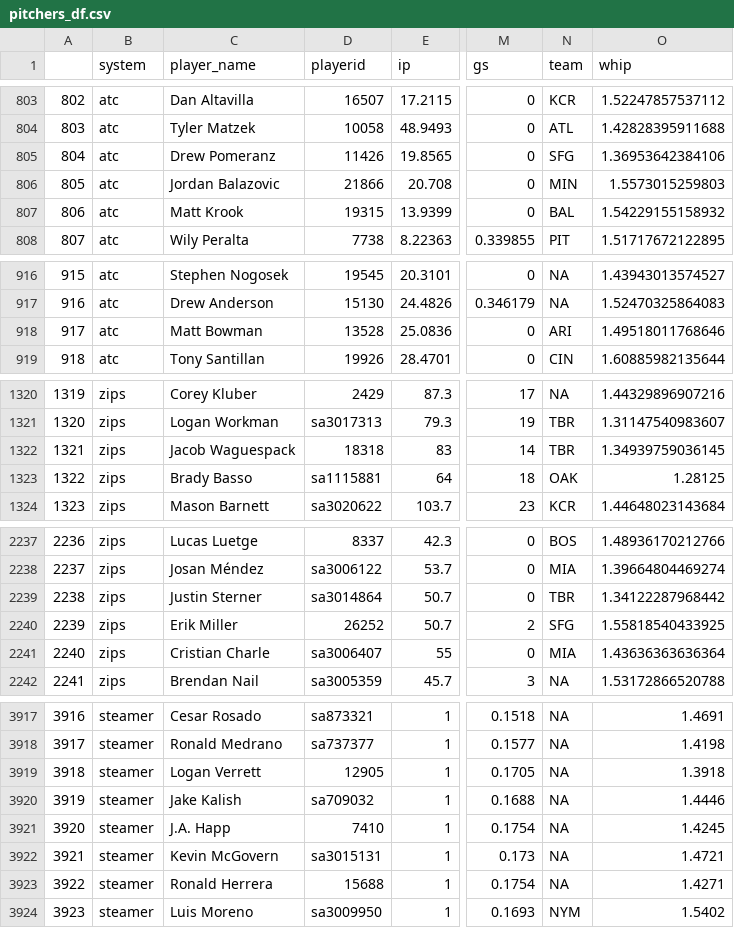
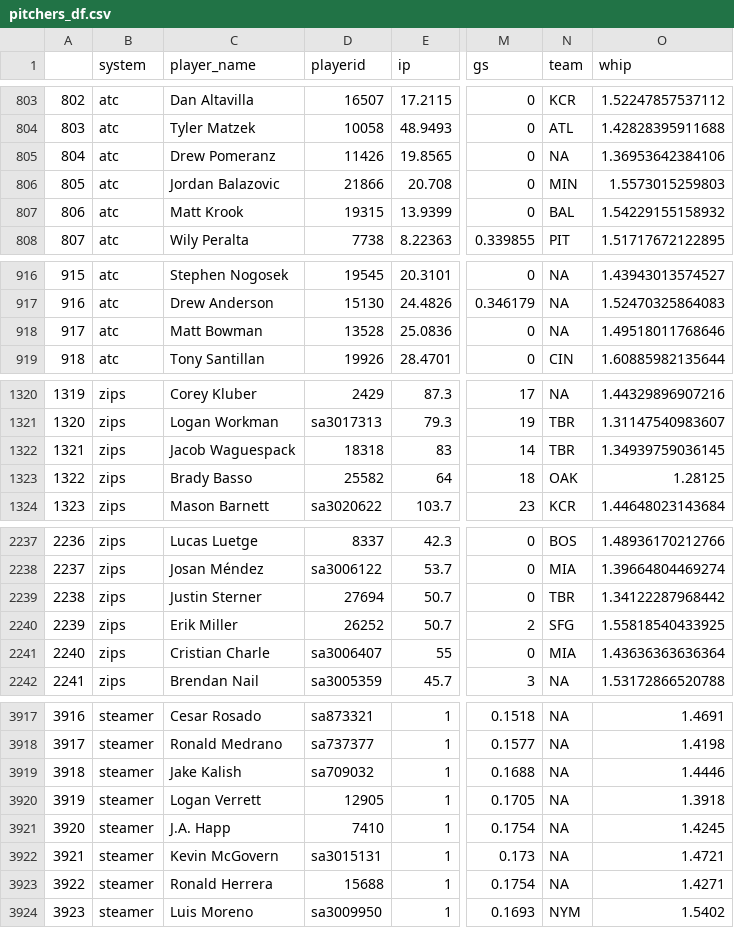
Before and after one commit to SamuelLachance/Betting, a CSV file: ottoneu/pitchers_df.csv, drawn as a sheet; only a part is shown, gaps mark what is left out; addresses are those after the commit; the diff covers the shown part only; the diff names each change by its address in the sheet, - before the commit and + after, or states it on an @@ line.

```diff
--- a/ottoneu/pitchers_df.csv
+++ b/ottoneu/pitchers_df.csv
-N805 (team): SFG
+N805 (team): NA
-N918 (team): ARI
+N918 (team): NA
-D1323 (playerid): sa1115881
+D1323 (playerid): 25582
-D2239 (playerid): sa3014864
+D2239 (playerid): 27694
@@ column A renumbered between rows 3919 and 4705 @@
@@ row 3919 moved to row 3920: 3919 @@
```
Also changed, not shown: 2 moved rows and 15 edited cells elsewhere in this file, ottoneu/all_hitters.csv, ottoneu/all_pitchers.csv, 4 other files.
